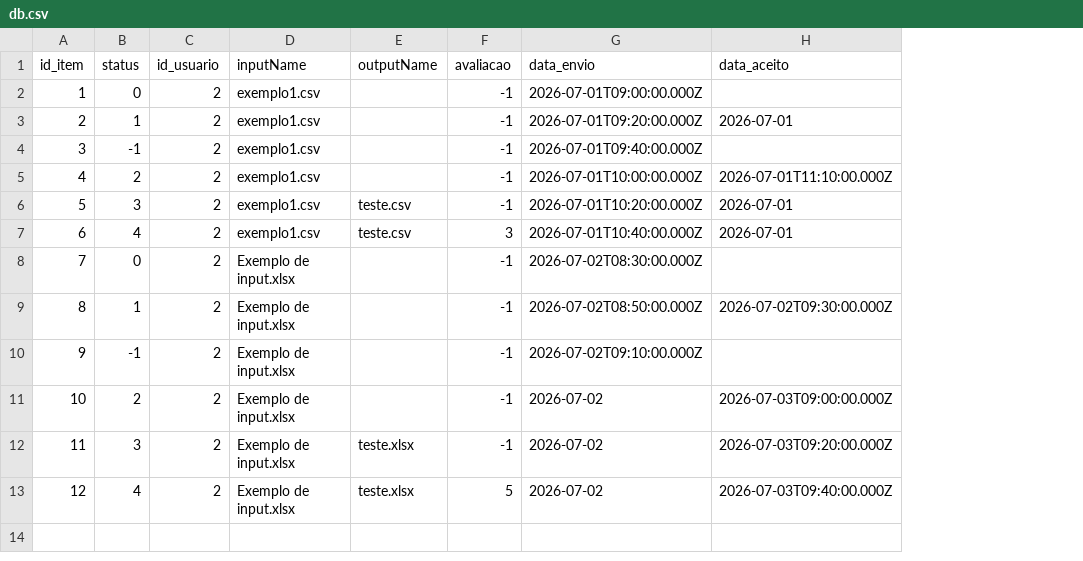
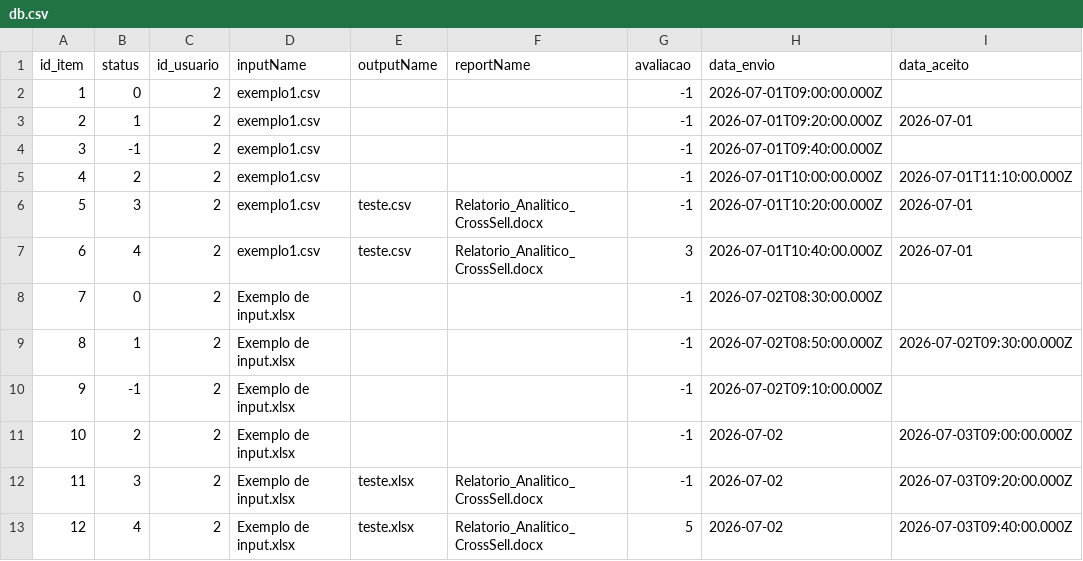
Before and after one commit to leonardoepg-mon/X-Sell, a CSV file: x-sell-app/server/seed_data/status/db.csv, drawn as a sheet; only a part is shown; the diff names each change by its address in the sheet, - before the commit and + after, or states it on an @@ line.

```diff
--- a/x-sell-app/server/seed_data/status/db.csv
+++ b/x-sell-app/server/seed_data/status/db.csv
+column F (reportName), rows 6-13: Relatorio_Analitico_CrossSell.docx | Relatorio_Analitico_CrossSell.docx |  |  |  |  | Relatorio_Analitico_CrossSell.docx | Relatorio_Analitico_CrossSell.docx
```
Also changed, not shown: 10 other files.
